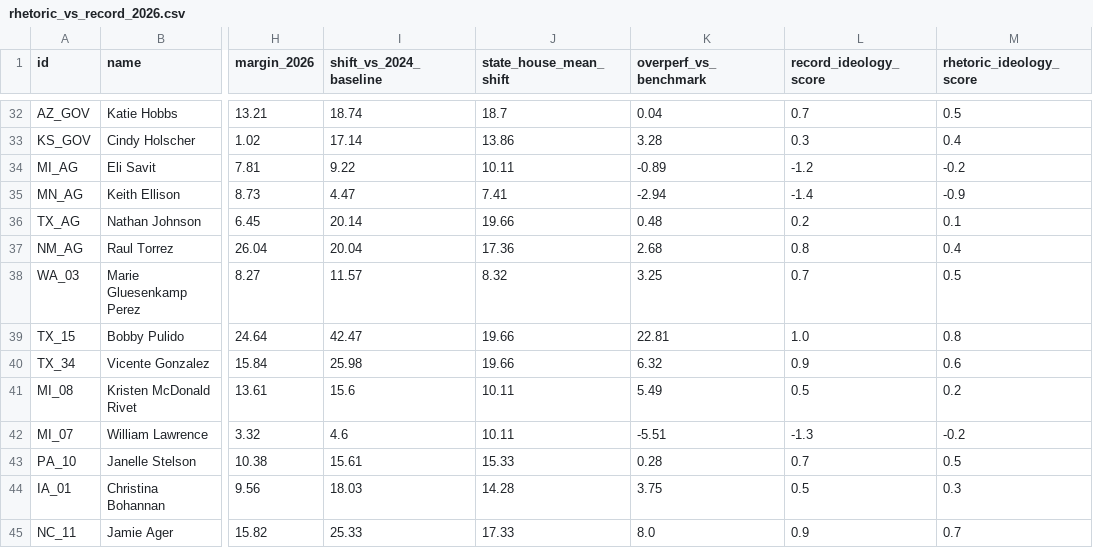
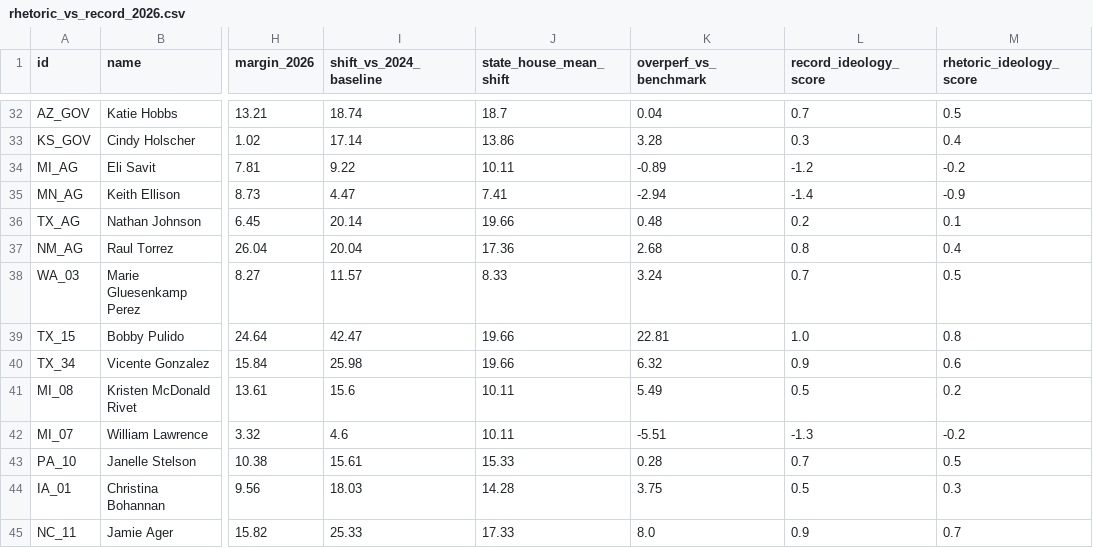
Before and after one commit to mike10010100/elections-2026, a CSV file: site_data/rhetoric_vs_record_2026.csv, drawn as a sheet; only a part is shown, gaps mark what is left out; the diff names each change by its address in the sheet, - before the commit and + after, or states it on an @@ line.

```diff
--- a/site_data/rhetoric_vs_record_2026.csv
+++ b/site_data/rhetoric_vs_record_2026.csv
-J38 (state_house_mean_shift): 8.32
+J38 (state_house_mean_shift): 8.33
-K38 (overperf_vs_benchmark): 3.25
+K38 (overperf_vs_benchmark): 3.24
```
Also changed, not shown: site_data/fec_moneyball_house_2026.csv, 15 other files.
